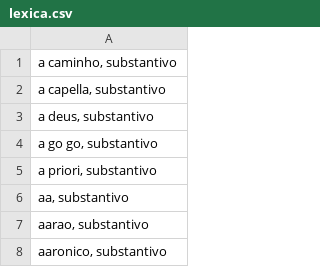
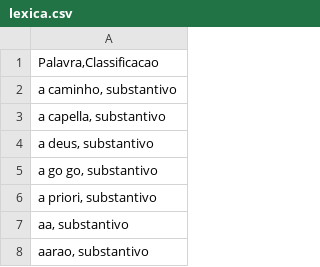
Before and after one commit to EliasOlie/lexica, a CSV file: models/lexica.csv, drawn as a sheet; only a part is shown; the shorter side is filled out with more unchanged rows; the diff names each change by its address in the sheet, - before the commit and + after, or states it on an @@ line.

```diff
--- a/models/lexica.csv
+++ b/models/lexica.csv
+row 1: Palavra,Classificacao
```
Also changed, not shown: 1 other file.
